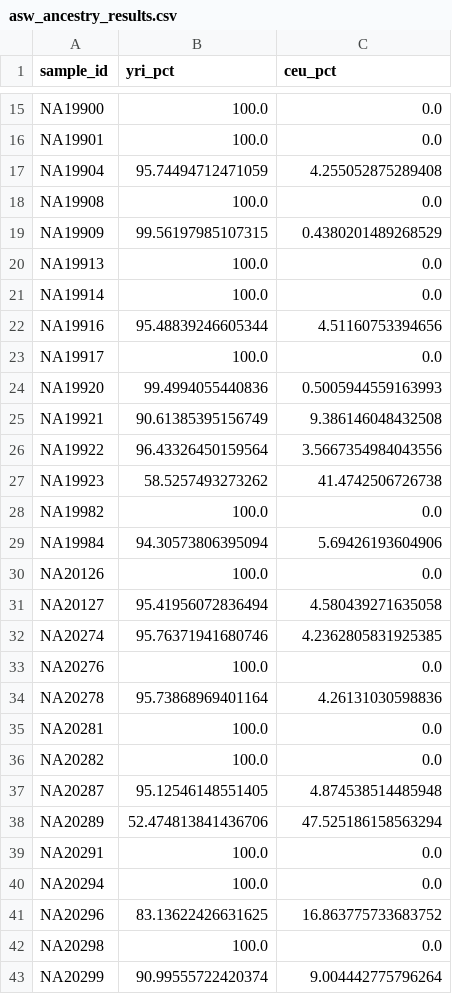
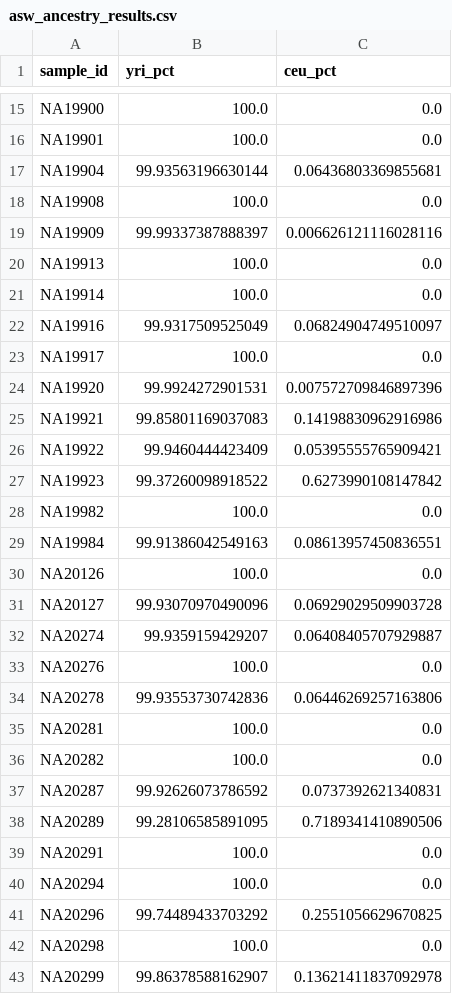
Before and after one commit to Syu125/cse284-hmm, a CSV file: src/asw_ancestry_results.csv, drawn as a sheet; only a part is shown, gaps mark what is left out; the diff covers the shown part only.

```diff
--- a/src/asw_ancestry_results.csv
+++ b/src/asw_ancestry_results.csv
@@ -16,28 +16,28 @@ NA19900,100.0,0.0
 NA19901,100.0,0.0
-NA19904,95.74494712471059,4.255052875289408
+NA19904,99.93563196630144,0.06436803369855681
 NA19908,100.0,0.0
-NA19909,99.56197985107315,0.4380201489268529
+NA19909,99.99337387888397,0.006626121116028116
 NA19913,100.0,0.0
 NA19914,100.0,0.0
-NA19916,95.48839246605344,4.51160753394656
+NA19916,99.9317509525049,0.06824904749510097
 NA19917,100.0,0.0
-NA19920,99.4994055440836,0.5005944559163993
-NA19921,90.61385395156749,9.386146048432508
-NA19922,96.43326450159564,3.5667354984043556
-NA19923,58.5257493273262,41.4742506726738
+NA19920,99.9924272901531,0.007572709846897396
+NA19921,99.85801169037083,0.14198830962916986
+NA19922,99.9460444423409,0.05395555765909421
+NA19923,99.37260098918522,0.6273990108147842
 NA19982,100.0,0.0
-NA19984,94.30573806395094,5.69426193604906
+NA19984,99.91386042549163,0.08613957450836551
 NA20126,100.0,0.0
-NA20127,95.41956072836494,4.580439271635058
-NA20274,95.76371941680746,4.2362805831925385
+NA20127,99.93070970490096,0.06929029509903728
+NA20274,99.9359159429207,0.06408405707929887
 NA20276,100.0,0.0
-NA20278,95.73868969401164,4.26131030598836
+NA20278,99.93553730742836,0.06446269257163806
 NA20281,100.0,0.0
 NA20282,100.0,0.0
-NA20287,95.12546148551405,4.874538514485948
-NA20289,52.474813841436706,47.525186158563294
+NA20287,99.92626073786592,0.0737392621340831
+NA20289,99.28106585891095,0.7189341410890506
 NA20291,100.0,0.0
 NA20294,100.0,0.0
-NA20296,83.13622426631625,16.863775733683752
+NA20296,99.74489433703292,0.2551056629670825
 NA20298,100.0,0.0
-NA20299,90.99555722420374,9.004442775796264
+NA20299,99.86378588162907,0.13621411837092978
```
Also changed, not shown: 18 edited cells elsewhere in this file, 7 other files.
